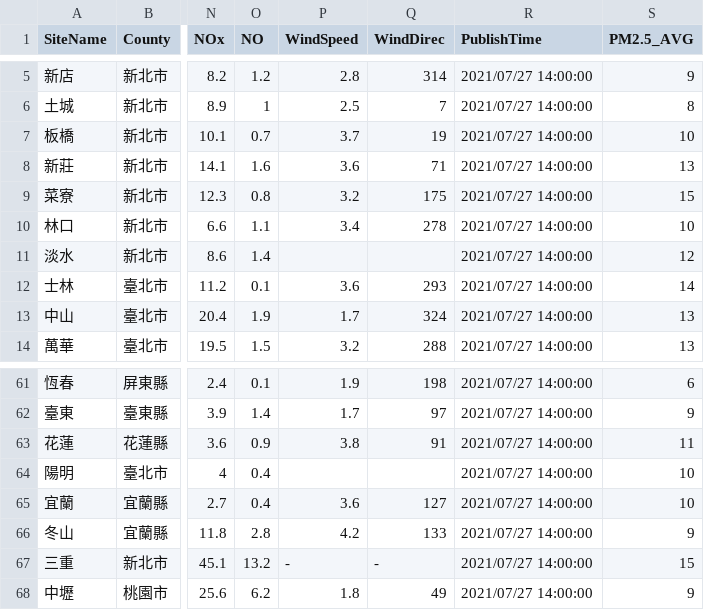
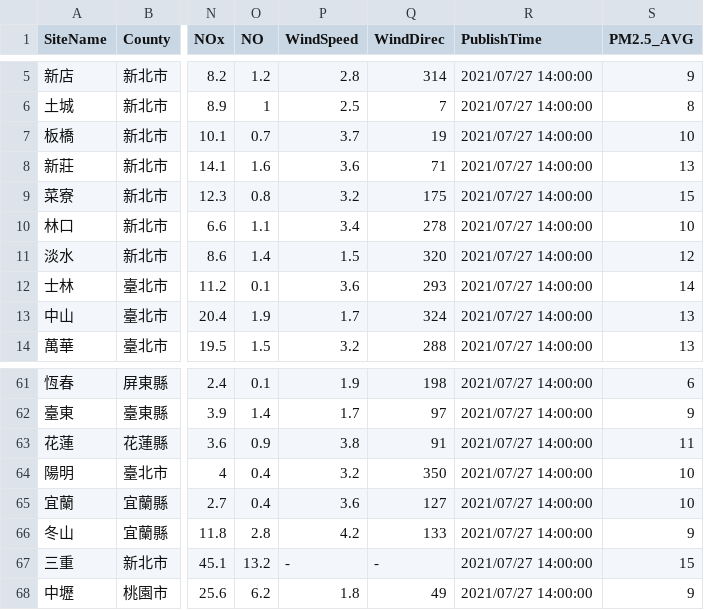
Before and after one commit to roberthsu2003/python, a CSV file: 職能發展學院/空氣品質指標aqi_csv/aqi.csv, drawn as a sheet; only a part is shown, gaps mark what is left out; the diff names each change by its address in the sheet, - before the commit and + after, or states it on an @@ line.

```diff
--- a/職能發展學院/空氣品質指標aqi_csv/aqi.csv
+++ b/職能發展學院/空氣品質指標aqi_csv/aqi.csv
-P11 (WindSpeed): (empty)
+P11 (WindSpeed): 1.5
-Q11 (WindDirec): (empty)
+Q11 (WindDirec): 320
-P64 (WindSpeed): (empty)
+P64 (WindSpeed): 3.2
-Q64 (WindDirec): (empty)
+Q64 (WindDirec): 350
```
Also changed, not shown: 1 other file.
